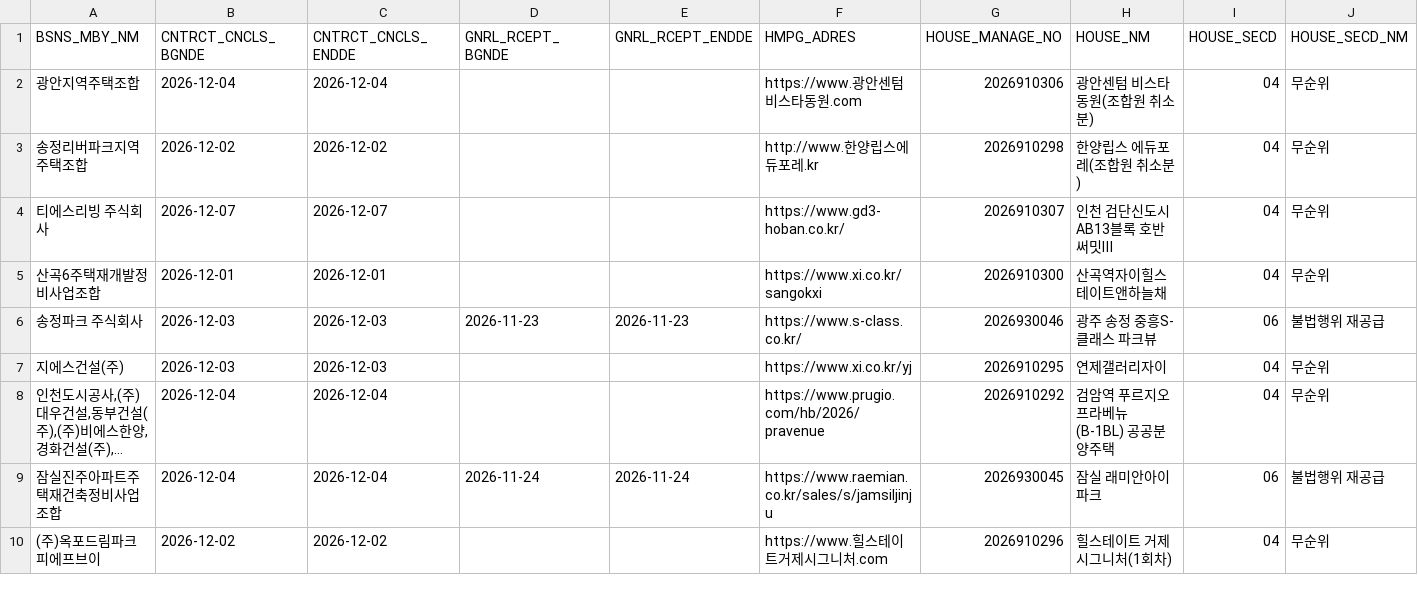
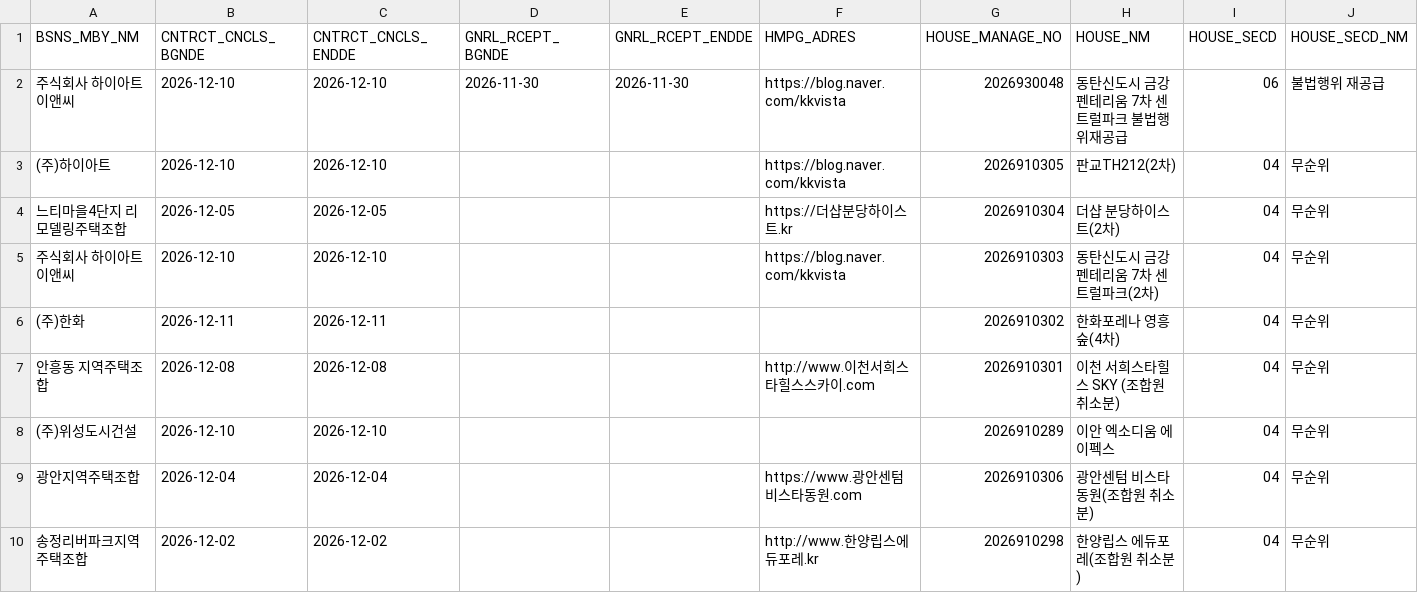
Before and after one commit to rkrjrl-ctrl/claude_drive, a CSV file: data/housing/applyhome_remndr.csv, drawn as a sheet; only a part is shown; the shorter side is filled out with more unchanged rows; long unchanged cells end in …; rows hold the shown columns only; the diff names each change by its address in the sheet, - before the commit and + after, or states it on an @@ line.

```diff
--- a/data/housing/applyhome_remndr.csv
+++ b/data/housing/applyhome_remndr.csv
+row 2: 주식회사 하이아트이앤씨 | 2026-12-10 | 2026-12-10 | 2026-11-30 | 2026-11-30 | https://blog.naver.com/kkvista | 2026930048 | 동탄신도시 금강펜테리움 7차 센트럴파크 불법행위재공급 | 06 | 불법행위 재공급
+row 3: (주)하이아트 | 2026-12-10 | 2026-12-10 |  |  | https://blog.naver.com/kkvista | 2026910305 | 판교TH212(2차) | 04 | 무순위
+row 4: 느티마을4단지 리모델링주택조합 | 2026-12-05 | 2026-12-05 |  |  | https://더샵분당하이스트.kr | 2026910304 | 더샵 분당하이스트(2차) | 04 | 무순위
+row 5: 주식회사 하이아트이앤씨 | 2026-12-10 | 2026-12-10 |  |  | https://blog.naver.com/kkvista | 2026910303 | 동탄신도시 금강펜테리움 7차 센트럴파크(2차) | 04 | 무순위
+row 6: (주)한화 | 2026-12-11 | 2026-12-11 |  |  |  | 2026910302 | 한화포레나 영흥숲(4차) | 04 | 무순위
+row 7: 안흥동 지역주택조합 | 2026-12-08 | 2026-12-08 |  |  | http://www.이천서희스타힐스스카이.com | 2026910301 | 이천 서희스타힐스 SKY (조합원 취소분) | 04 | 무순위
+row 8: (주)위성도시건설 | 2026-12-10 | 2026-12-10 |  |  |  | 2026910289 | 이안 엑소디움 에이펙스 | 04 | 무순위
```
Also changed, not shown: data/housing/applyhome_pblpvt.csv, data/housing/myhome_rent.csv, 2 other files.
